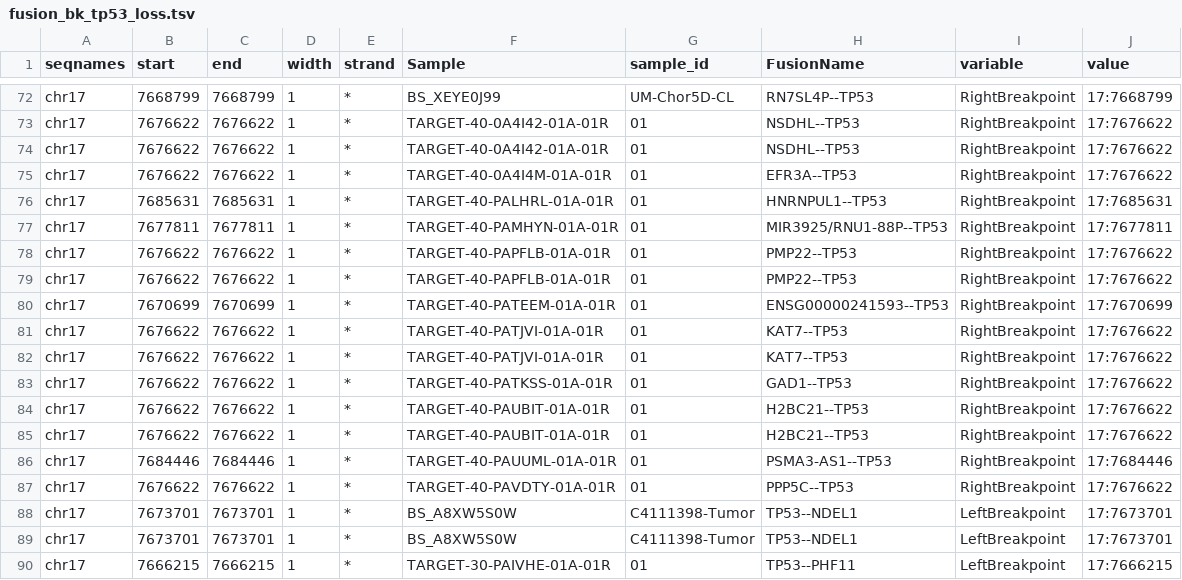
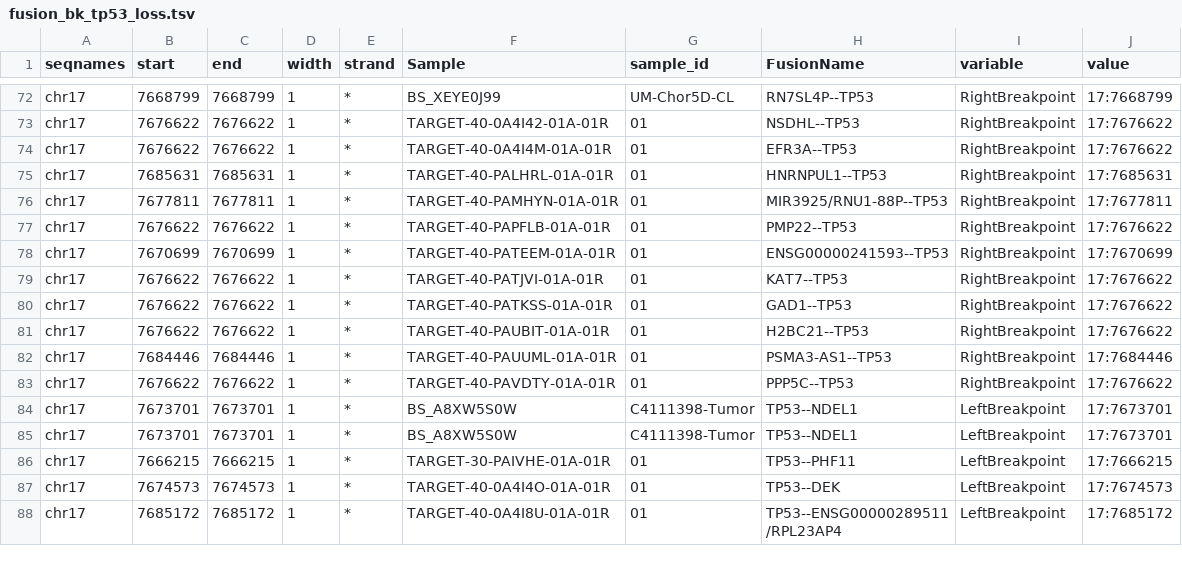
Before and after one commit to rokitalab/OpenPedCan-analysis, a TSV file: analyses/tp53_nf1_score/results/fusion_bk_tp53_loss.tsv, drawn as a sheet; only a part is shown, gaps mark what is left out; the shorter side is filled out with more unchanged rows; the diff names each change by its address in the sheet, - before the commit and + after, or states it on an @@ line.

```diff
--- a/analyses/tp53_nf1_score/results/fusion_bk_tp53_loss.tsv
+++ b/analyses/tp53_nf1_score/results/fusion_bk_tp53_loss.tsv
-row 74: chr17 | 7676622 | 7676622 | 1 | * | TARGET-40-0A4I42-01A-01R | 01 | NSDHL--TP53 | RightBreakpoint | 17:7676622
-row 79: chr17 | 7676622 | 7676622 | 1 | * | TARGET-40-PAPFLB-01A-01R | 01 | PMP22--TP53 | RightBreakpoint | 17:7676622
-row 82: chr17 | 7676622 | 7676622 | 1 | * | TARGET-40-PATJVI-01A-01R | 01 | KAT7--TP53 | RightBreakpoint | 17:7676622
-row 84: chr17 | 7676622 | 7676622 | 1 | * | TARGET-40-PAUBIT-01A-01R | 01 | H2BC21--TP53 | RightBreakpoint | 17:7676622
```
Also changed, not shown: analyses/fusion_filtering/results/fusion-recurrent-fusion-bygroup.tsv, analyses/fusion_filtering/results/fusion-recurrently-fused-genes-bygroup.tsv, 10 other files.
